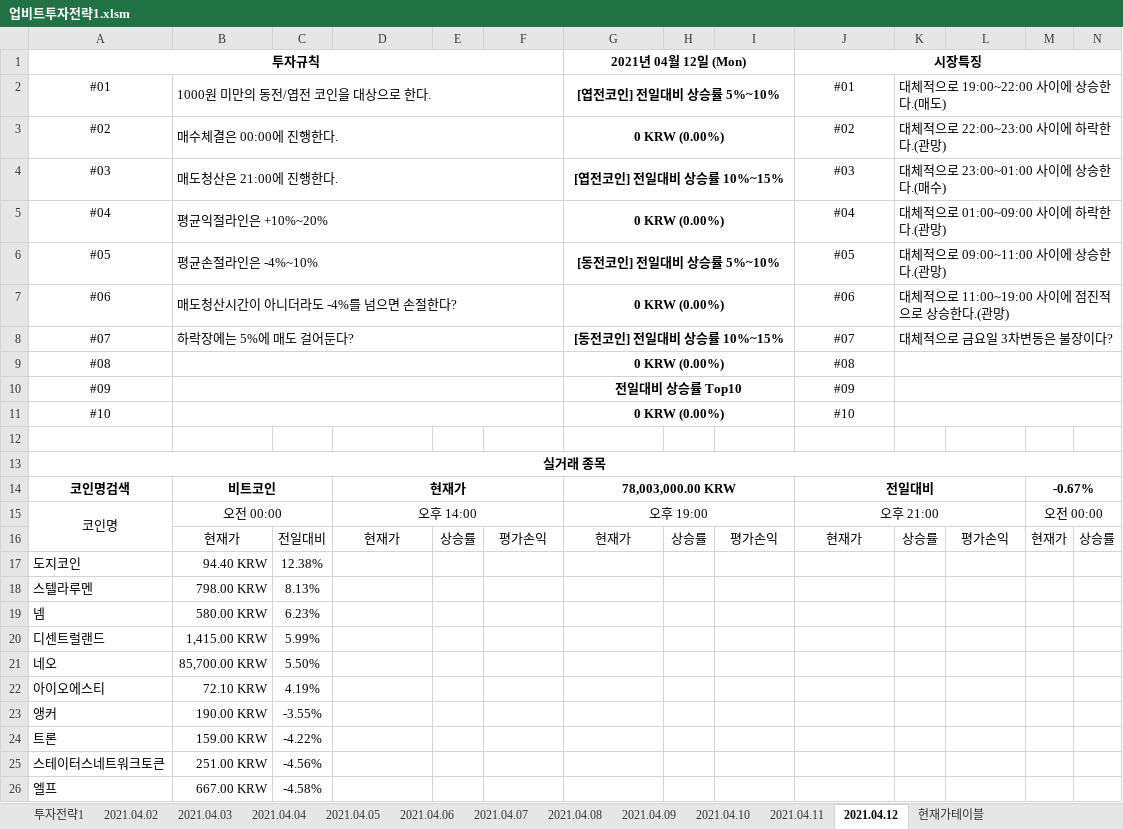
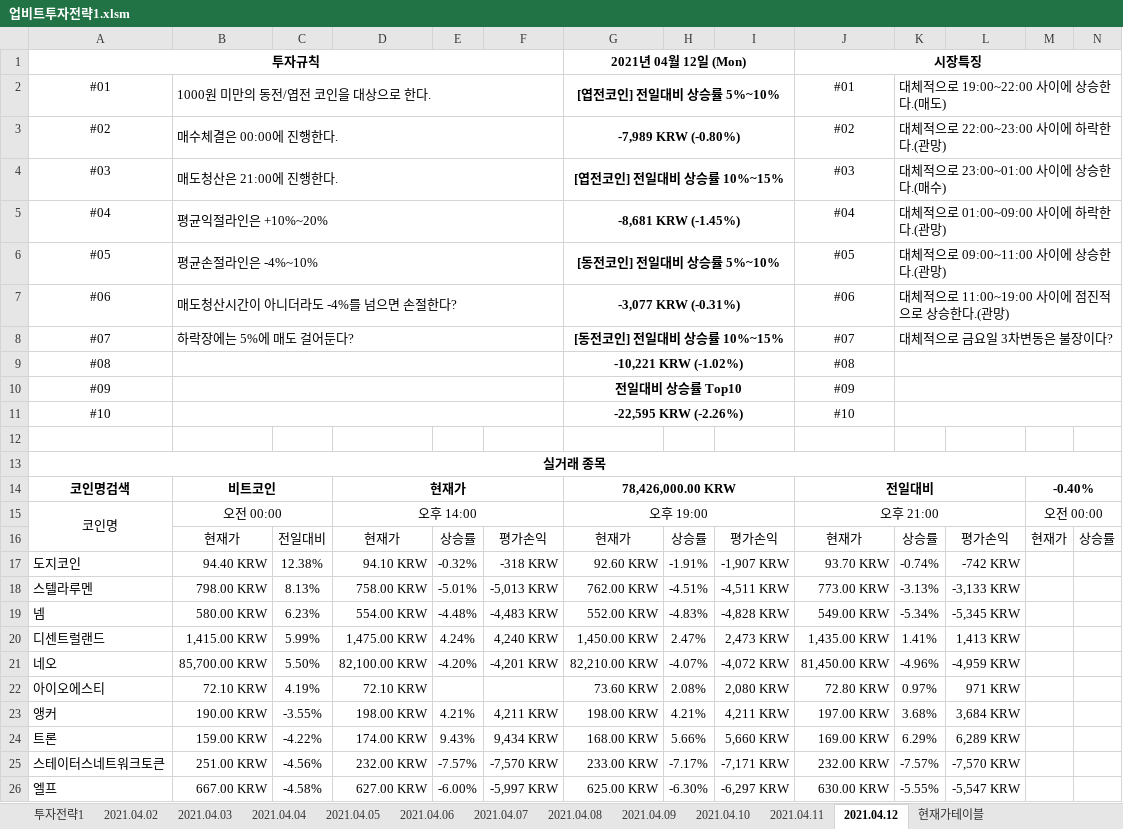
Before and after one commit to JoSihun/Upbit, an Excel workbook: 업비트투자전략1.xlsm, sheet 2021.04.12, drawn as a sheet; only a part is shown; values as stored, in another font and other column widths than the file's, no borders; charts and pictures and conditional formats not drawn; removed rows and columns are numbered as before the commit, all else as after; rows hold the shown columns only; the diff covers the shown part only; the diff names each change by its address in the sheet, - before the commit and + after, or states it on an @@ line.

```diff
--- a/업비트투자전략1.xlsm (sheet 2021.04.12)
+++ b/업비트투자전략1.xlsm (sheet 2021.04.12)
-G3: 0 KRW (0.00%)
+G3: -7,989 KRW (-0.80%)
-G5: 0 KRW (0.00%)
+G5: -8,681 KRW (-1.45%)
-G7: 0 KRW (0.00%)
+G7: -3,077 KRW (-0.31%)
-G9: 0 KRW (0.00%)
+G9: -10,221 KRW (-1.02%)
-G11: 0 KRW (0.00%)
+G11: -22,595 KRW (-2.26%)
-G14: 78,003,000.00 KRW
+G14: 78,426,000.00 KRW
-M14: -0.67%
+M14: -0.40%
-row 17: 도지코인 | 94.40 KRW | 12.38%
-row 18: 스텔라루멘 | 798.00 KRW | 8.13%
-row 19: 넴 | 580.00 KRW | 6.23%
-row 20: 디센트럴랜드 | 1,415.00 KRW | 5.99%
-row 21: 네오 | 85,700.00 KRW | 5.50%
-row 22: 아이오에스티 | 72.10 KRW | 4.19%
-row 23: 앵커 | 190.00 KRW | -3.55%
-row 24: 트론 | 159.00 KRW | -4.22%
-row 25: 스테이터스네트워크토큰 | 251.00 KRW | -4.56%
-row 26: 엘프 | 667.00 KRW | -4.58%
+row 17: 도지코인 | 94.40 KRW | 12.38% | 94.10 KRW | -0.32% | -318 KRW | 92.60 KRW | -1.91% | -1,907 KRW | 93.70 KRW | -0.74% | -742 KRW
+row 18: 스텔라루멘 | 798.00 KRW | 8.13% | 758.00 KRW | -5.01% | -5,013 KRW | 762.00 KRW | -4.51% | -4,511 KRW | 773.00 KRW | -3.13% | -3,133 KRW
+row 19: 넴 | 580.00 KRW | 6.23% | 554.00 KRW | -4.48% | -4,483 KRW | 552.00 KRW | -4.83% | -4,828 KRW | 549.00 KRW | -5.34% | -5,345 KRW
+row 20: 디센트럴랜드 | 1,415.00 KRW | 5.99% | 1,475.00 KRW | 4.24% | 4,240 KRW | 1,450.00 KRW | 2.47% | 2,473 KRW | 1,435.00 KRW | 1.41% | 1,413 KRW
+row 21: 네오 | 85,700.00 KRW | 5.50% | 82,100.00 KRW | -4.20% | -4,201 KRW | 82,210.00 KRW | -4.07% | -4,072 KRW | 81,450.00 KRW | -4.96% | -4,959 KRW
+row 22: 아이오에스티 | 72.10 KRW | 4.19% | 72.10 KRW |  |  | 73.60 KRW | 2.08% | 2,080 KRW | 72.80 KRW | 0.97% | 971 KRW
+row 23: 앵커 | 190.00 KRW | -3.55% | 198.00 KRW | 4.21% | 4,211 KRW | 198.00 KRW | 4.21% | 4,211 KRW | 197.00 KRW | 3.68% | 3,684 KRW
+row 24: 트론 | 159.00 KRW | -4.22% | 174.00 KRW | 9.43% | 9,434 KRW | 168.00 KRW | 5.66% | 5,660 KRW | 169.00 KRW | 6.29% | 6,289 KRW
+row 25: 스테이터스네트워크토큰 | 251.00 KRW | -4.56% | 232.00 KRW | -7.57% | -7,570 KRW | 233.00 KRW | -7.17% | -7,171 KRW | 232.00 KRW | -7.57% | -7,570 KRW
+row 26: 엘프 | 667.00 KRW | -4.58% | 627.00 KRW | -6.00% | -5,997 KRW | 625.00 KRW | -6.30% | -6,297 KRW | 630.00 KRW | -5.55% | -5,547 KRW
```
Also changed, not shown: 46 added rows, 46 removed rows and 46 edited cells elsewhere in this sheet, sheet 현재가테이블, sheet 투자전략1, sheet 2021.04.02, sheet 2021.04.03, sheet 2021.04.04, sheet 2021.04.07, 5 more sheets, charts or pictures.
